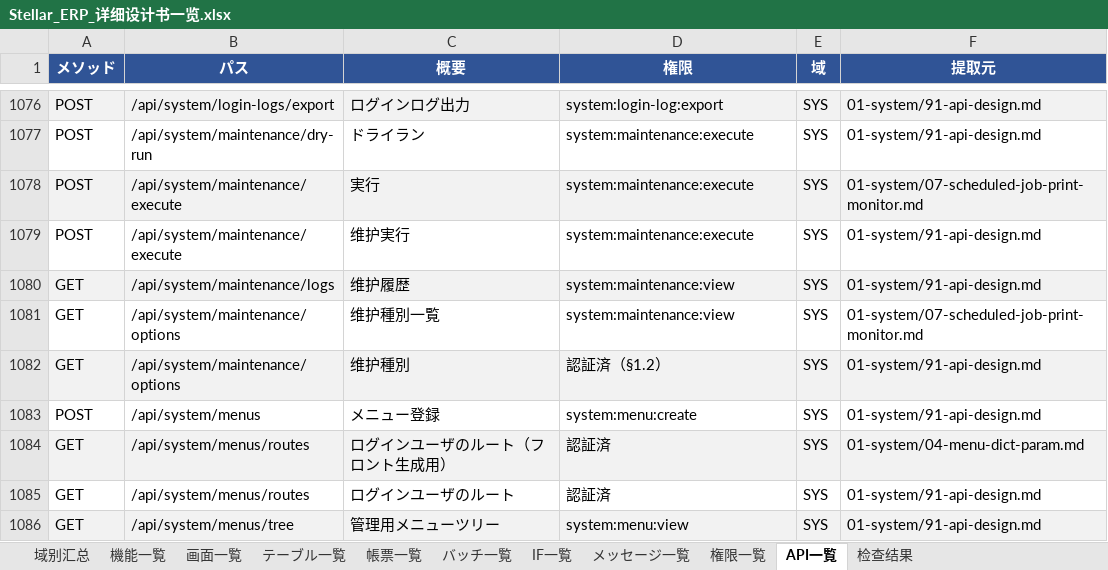
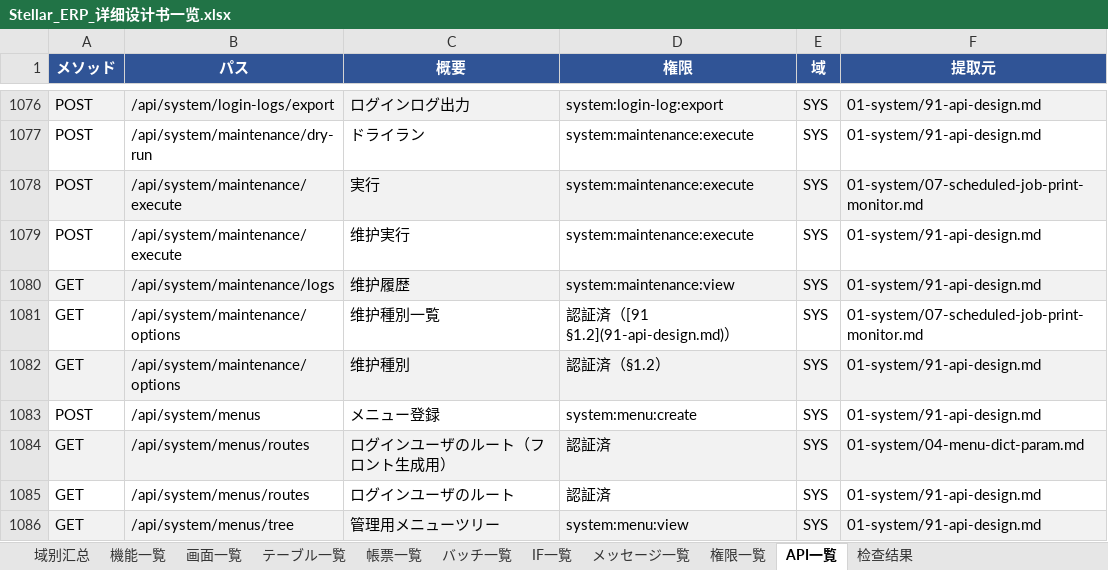
Before and after one commit to Akarin7784/stellar-erp, an Excel workbook: docs/design/20-matrix/Stellar_ERP_详细设计书一览.xlsx, sheet API一覧, drawn as a sheet; only a part is shown, gaps mark what is left out; values as stored, in another font and other column widths than the file's, no borders; the diff names each change by its address in the sheet, - before the commit and + after, or states it on an @@ line.

Commit message:
docs(sys): 07 の maintenance/options 権限を §1.2 規則に揃える

```diff
--- a/docs/design/20-matrix/Stellar_ERP_详细设计书一览.xlsx (sheet API一覧)
+++ b/docs/design/20-matrix/Stellar_ERP_详细设计书一览.xlsx (sheet API一覧)
-D1081 (権限): system:maintenance:view
+D1081 (権限): 認証済（[91 §1.2](91-api-design.md)）
```
Also changed, not shown: 3 other files.
